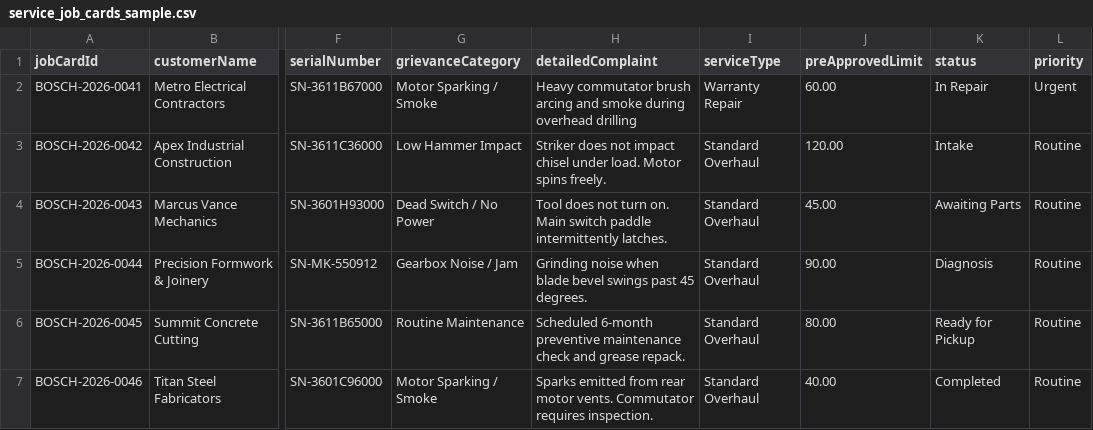
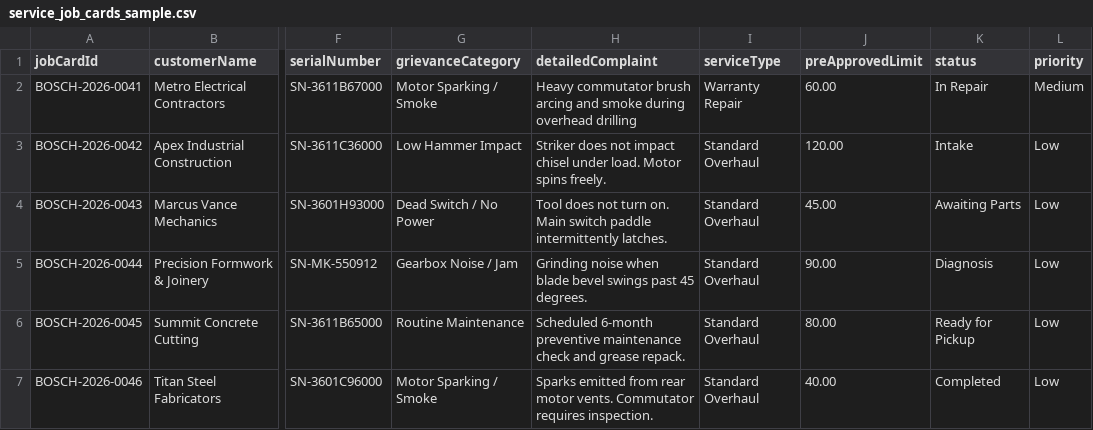
Before and after one commit to itahmid2018-art/AutoTrack, a CSV file: docs/samples/service_job_cards_sample.csv, drawn as a sheet; only a part is shown, gaps mark what is left out; the diff names each change by its address in the sheet, - before the commit and + after, or states it on an @@ line.

Commit message:
feat: update job card priority levels
Standardize priority levels to "Low", "Medium", and "High" across database schemas, validation rules, and documentation to improve workflow consistency. Added End-User UAT documentation and feedback templates.

```diff
--- a/docs/samples/service_job_cards_sample.csv
+++ b/docs/samples/service_job_cards_sample.csv
-L2 (priority): Urgent
+L2 (priority): Medium
-L3:L7 (priority): Routine
+L3:L7 (priority): Low
```
Also changed, not shown: 47 other files.
